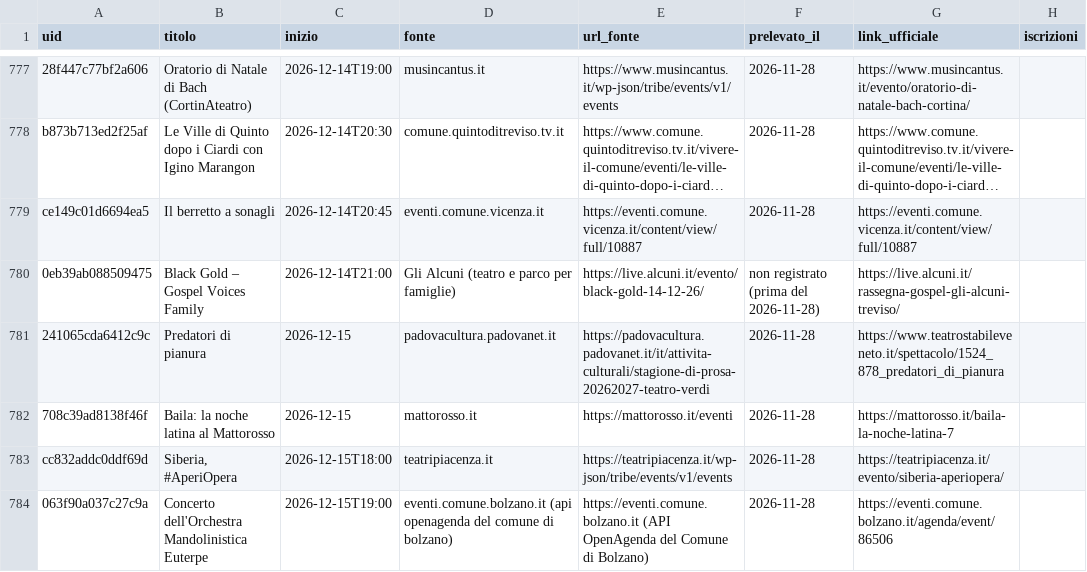
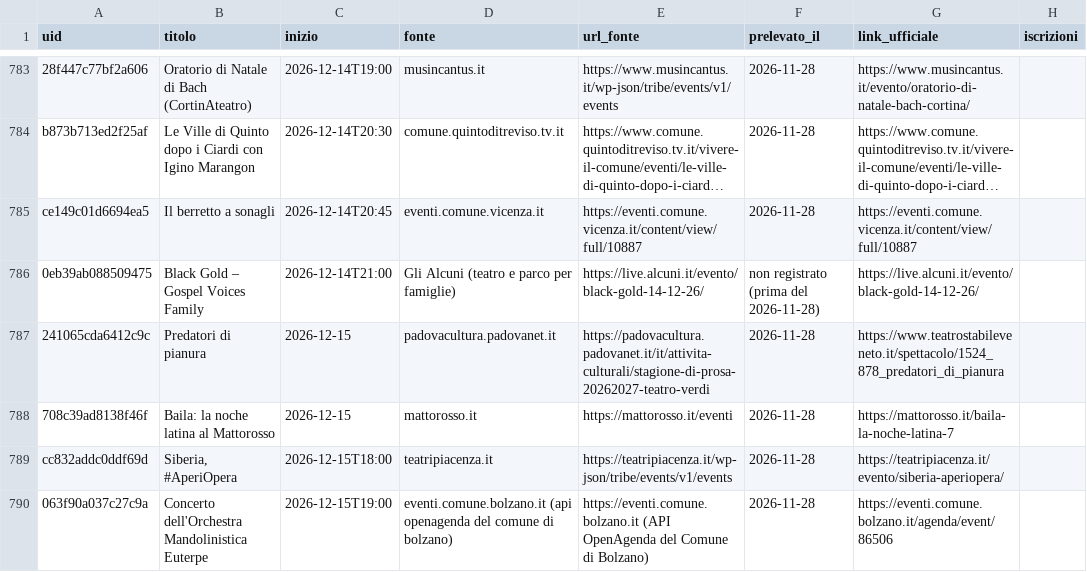
Before and after one commit to onoffdesign/andiamoo, a CSV file: ops/prelievi.csv, drawn as a sheet; only a part is shown, gaps mark what is left out; long unchanged cells end in …; addresses are those after the commit; the diff covers the shown part only; the diff names each change by its address in the sheet, - before the commit and + after, or states it on an @@ line.

```diff
--- a/ops/prelievi.csv
+++ b/ops/prelievi.csv
-G786 (link_ufficiale): https://live.alcuni.it/rassegna-gospel-gli-alcuni-treviso/
+G786 (link_ufficiale): https://live.alcuni.it/evento/black-gold-14-12-26/
```
Also changed, not shown: 6 added rows and 1 edited cell elsewhere in this file, ops/saturazione.csv, 18 other files.
